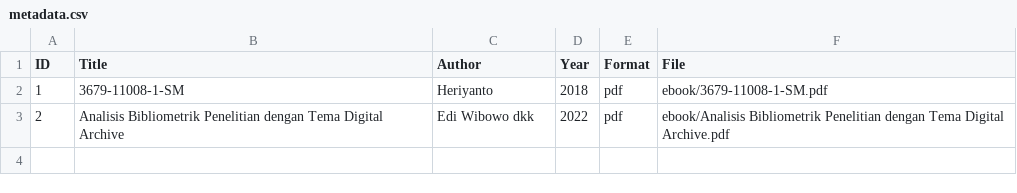
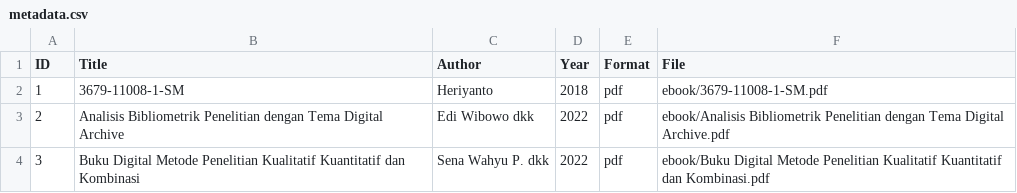
Before and after one commit to kaylansrn27-code/digitallibrary, a CSV file: metadata/metadata.csv, drawn as a sheet; the diff names each change by its address in the sheet, - before the commit and + after, or states it on an @@ line.

Commit message:
Update metadata.csv

```diff
--- a/metadata/metadata.csv
+++ b/metadata/metadata.csv
+row 4: 3 | Buku Digital Metode Penelitian Kualitatif Kuantitatif dan Kombinasi | Sena Wahyu P. dkk | 2022 | pdf | ebook/Buku Digital Metode Penelitian Kualitatif Kuantitatif dan Kombinasi.pdf
```
